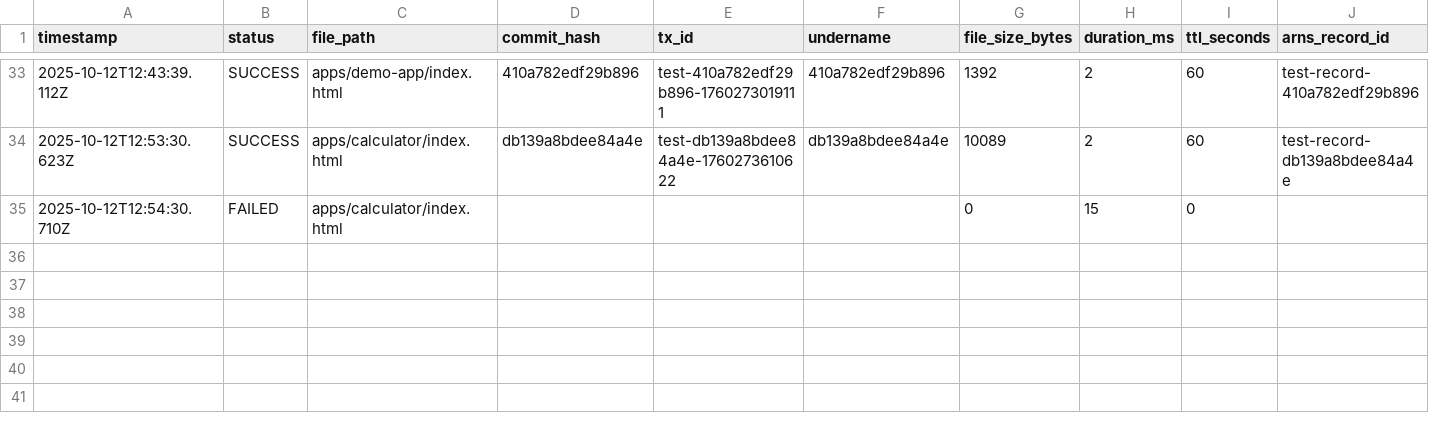
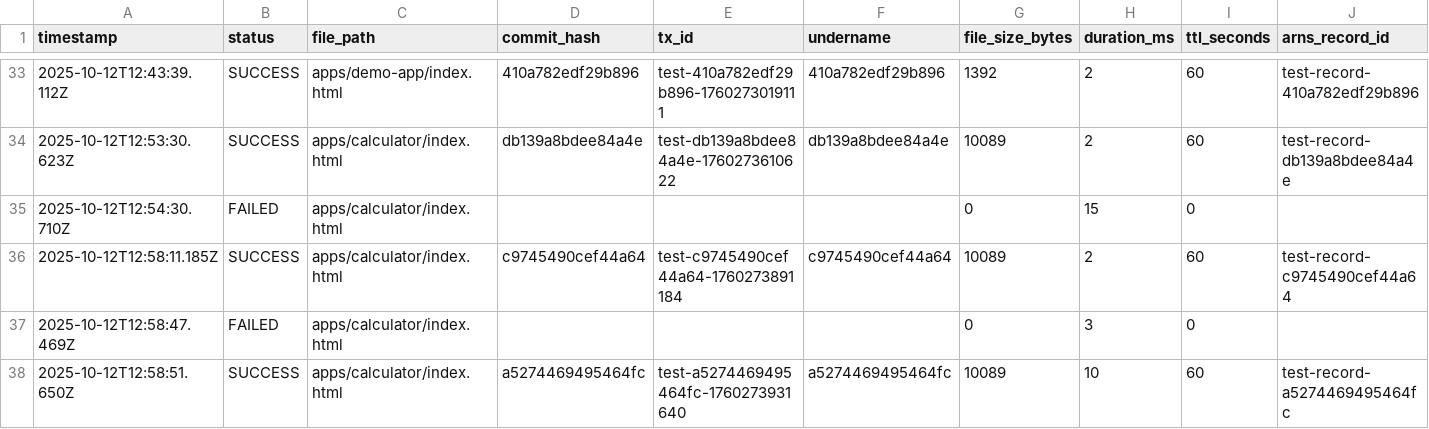
Before and after one commit to JonnieSparkles/app-factory, a CSV file: logs/deployments.csv, drawn as a sheet; only a part is shown, gaps mark what is left out; rows hold the shown columns only; the diff names each change by its address in the sheet, - before the commit and + after, or states it on an @@ line.

```diff
--- a/logs/deployments.csv
+++ b/logs/deployments.csv
+row 36: 2025-10-12T12:58:11.185Z | SUCCESS | apps/calculator/index.html | c9745490cef44a64 | test-c9745490cef44a64-1760273891184 | c9745490cef44a64 | 10089 | 2 | 60 | test-record-c9745490cef44a64
+row 37: 2025-10-12T12:58:47.469Z | FAILED | apps/calculator/index.html |  |  |  | 0 | 3 | 0
+row 38: 2025-10-12T12:58:51.650Z | SUCCESS | apps/calculator/index.html | a5274469495464fc | test-a5274469495464fc-1760273931640 | a5274469495464fc | 10089 | 10 | 60 | test-record-a5274469495464fc
```
Also changed, not shown: 2 other files.
